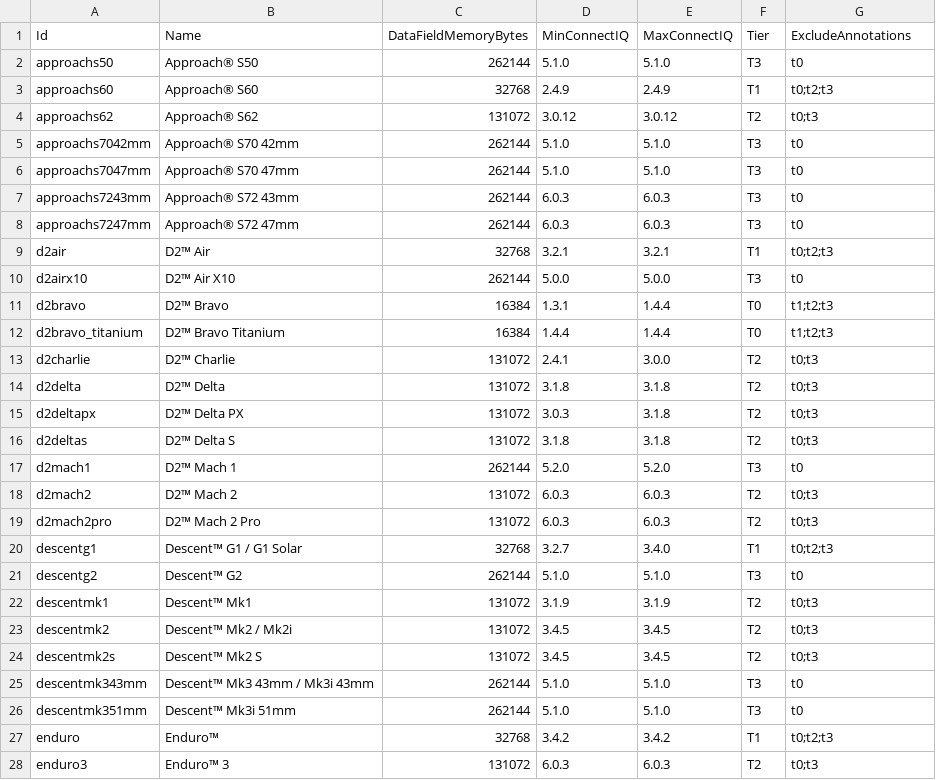
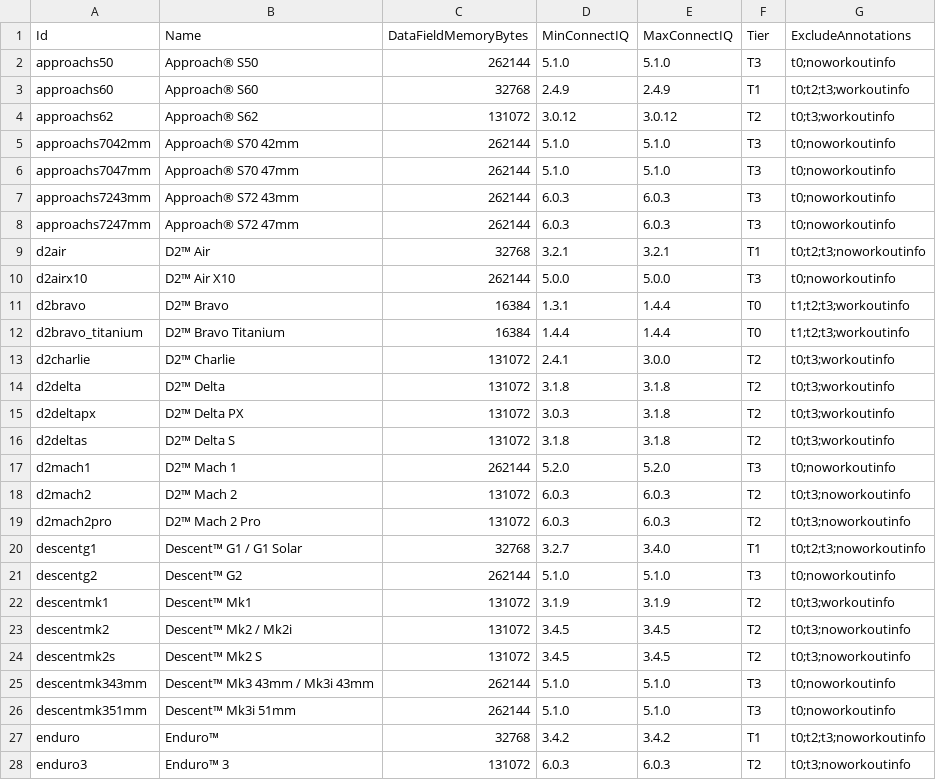
Before and after one commit to mvaneijken/Garmin-Detailed-Distance-Field, a CSV file: docs/device-tiers.csv, drawn as a sheet; only a part is shown; the diff covers the shown part only.

Commit message:
feat: store the workout intensity of every finished lap (roadmap 2.2)
WorkoutIntensity.read() takes the intensity of the current workout step
(Activity.getCurrentWorkoutStep, API 3.2.0) at every compute and hands it
to LapLog, which stores it with the lap that ends. The workoutinfo
annotation is generated per device from the highest Connect IQ version
(Get-DeviceTiers.ps1); older devices keep the empty twin. +72 bytes on
fenix3 (twins only).

```diff
--- a/docs/device-tiers.csv
+++ b/docs/device-tiers.csv
@@ -1,28 +1,28 @@
 "Id","Name","DataFieldMemoryBytes","MinConnectIQ","MaxConnectIQ","Tier","ExcludeAnnotations"
-"approachs50","Approach® S50","262144","5.1.0","5.1.0","T3","t0"
-"approachs60","Approach® S60","32768","2.4.9","2.4.9","T1","t0;t2;t3"
-"approachs62","Approach® S62","131072","3.0.12","3.0.12","T2","t0;t3"
-"approachs7042mm","Approach® S70 42mm","262144","5.1.0","5.1.0","T3","t0"
-"approachs7047mm","Approach® S70 47mm","262144","5.1.0","5.1.0","T3","t0"
-"approachs7243mm","Approach® S72 43mm","262144","6.0.3","6.0.3","T3","t0"
-"approachs7247mm","Approach® S72 47mm","262144","6.0.3","6.0.3","T3","t0"
-"d2air","D2™ Air","32768","3.2.1","3.2.1","T1","t0;t2;t3"
-"d2airx10","D2™ Air X10","262144","5.0.0","5.0.0","T3","t0"
-"d2bravo","D2™ Bravo","16384","1.3.1","1.4.4","T0","t1;t2;t3"
-"d2bravo_titanium","D2™ Bravo Titanium","16384","1.4.4","1.4.4","T0","t1;t2;t3"
-"d2charlie","D2™ Charlie","131072","2.4.1","3.0.0","T2","t0;t3"
-"d2delta","D2™ Delta","131072","3.1.8","3.1.8","T2","t0;t3"
-"d2deltapx","D2™ Delta PX","131072","3.0.3","3.1.8","T2","t0;t3"
-"d2deltas","D2™ Delta S","131072","3.1.8","3.1.8","T2","t0;t3"
-"d2mach1","D2™ Mach 1","262144","5.2.0","5.2.0","T3","t0"
-"d2mach2","D2™ Mach 2","131072","6.0.3","6.0.3","T2","t0;t3"
-"d2mach2pro","D2™ Mach 2 Pro","131072","6.0.3","6.0.3","T2","t0;t3"
-"descentg1","Descent™ G1 / G1 Solar","32768","3.2.7","3.4.0","T1","t0;t2;t3"
-"descentg2","Descent™ G2","262144","5.1.0","5.1.0","T3","t0"
-"descentmk1","Descent™ Mk1","131072","3.1.9","3.1.9","T2","t0;t3"
-"descentmk2","Descent™ Mk2 / Mk2i","131072","3.4.5","3.4.5","T2","t0;t3"
-"descentmk2s","Descent™ Mk2 S","131072","3.4.5","3.4.5","T2","t0;t3"
-"descentmk343mm","Descent™ Mk3 43mm / Mk3i 43mm","262144","5.1.0","5.1.0","T3","t0"
-"descentmk351mm","Descent™ Mk3i 51mm","262144","5.1.0","5.1.0","T3","t0"
-"enduro","Enduro™","32768","3.4.2","3.4.2","T1","t0;t2;t3"
-"enduro3","Enduro™ 3","131072","6.0.3","6.0.3","T2","t0;t3"
+"approachs50","Approach® S50","262144","5.1.0","5.1.0","T3","t0;noworkoutinfo"
+"approachs60","Approach® S60","32768","2.4.9","2.4.9","T1","t0;t2;t3;workoutinfo"
+"approachs62","Approach® S62","131072","3.0.12","3.0.12","T2","t0;t3;workoutinfo"
+"approachs7042mm","Approach® S70 42mm","262144","5.1.0","5.1.0","T3","t0;noworkoutinfo"
+"approachs7047mm","Approach® S70 47mm","262144","5.1.0","5.1.0","T3","t0;noworkoutinfo"
+"approachs7243mm","Approach® S72 43mm","262144","6.0.3","6.0.3","T3","t0;noworkoutinfo"
+"approachs7247mm","Approach® S72 47mm","262144","6.0.3","6.0.3","T3","t0;noworkoutinfo"
+"d2air","D2™ Air","32768","3.2.1","3.2.1","T1","t0;t2;t3;noworkoutinfo"
+"d2airx10","D2™ Air X10","262144","5.0.0","5.0.0","T3","t0;noworkoutinfo"
+"d2bravo","D2™ Bravo","16384","1.3.1","1.4.4","T0","t1;t2;t3;workoutinfo"
+"d2bravo_titanium","D2™ Bravo Titanium","16384","1.4.4","1.4.4","T0","t1;t2;t3;workoutinfo"
+"d2charlie","D2™ Charlie","131072","2.4.1","3.0.0","T2","t0;t3;workoutinfo"
+"d2delta","D2™ Delta","131072","3.1.8","3.1.8","T2","t0;t3;workoutinfo"
+"d2deltapx","D2™ Delta PX","131072","3.0.3","3.1.8","T2","t0;t3;workoutinfo"
+"d2deltas","D2™ Delta S","131072","3.1.8","3.1.8","T2","t0;t3;workoutinfo"
+"d2mach1","D2™ Mach 1","262144","5.2.0","5.2.0","T3","t0;noworkoutinfo"
+"d2mach2","D2™ Mach 2","131072","6.0.3","6.0.3","T2","t0;t3;noworkoutinfo"
+"d2mach2pro","D2™ Mach 2 Pro","131072","6.0.3","6.0.3","T2","t0;t3;noworkoutinfo"
+"descentg1","Descent™ G1 / G1 Solar","32768","3.2.7","3.4.0","T1","t0;t2;t3;noworkoutinfo"
+"descentg2","Descent™ G2","262144","5.1.0","5.1.0","T3","t0;noworkoutinfo"
+"descentmk1","Descent™ Mk1","131072","3.1.9","3.1.9","T2","t0;t3;workoutinfo"
+"descentmk2","Descent™ Mk2 / Mk2i","131072","3.4.5","3.4.5","T2","t0;t3;noworkoutinfo"
+"descentmk2s","Descent™ Mk2 S","131072","3.4.5","3.4.5","T2","t0;t3;noworkoutinfo"
+"descentmk343mm","Descent™ Mk3 43mm / Mk3i 43mm","262144","5.1.0","5.1.0","T3","t0;noworkoutinfo"
+"descentmk351mm","Descent™ Mk3i 51mm","262144","5.1.0","5.1.0","T3","t0;noworkoutinfo"
+"enduro","Enduro™","32768","3.4.2","3.4.2","T1","t0;t2;t3;noworkoutinfo"
+"enduro3","Enduro™ 3","131072","6.0.3","6.0.3","T2","t0;t3;noworkoutinfo"
```
Also changed, not shown: 126 edited cells elsewhere in this file, 10 other files.
